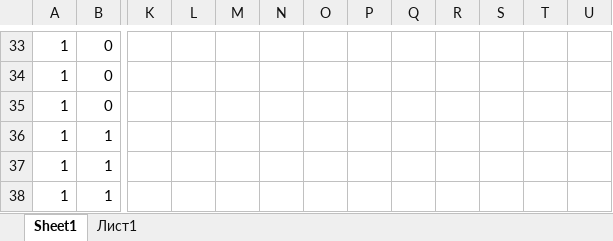
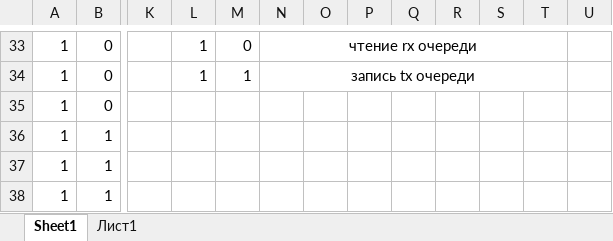
Before and after one commit to Teimir/UARTP, an Excel workbook: ISA.xlsx, sheet Sheet1, drawn as a sheet; only a part is shown, gaps mark what is left out; values as stored, in another font and other column widths than the file's, no borders; the diff covers the shown part only; the diff names each change by its address in the sheet, - before the commit and + after, or states it on an @@ line.

```diff
--- a/ISA.xlsx (sheet Sheet1)
+++ b/ISA.xlsx (sheet Sheet1)
-L33:L34: (empty)
+L33:L34: 1
-M33: (empty)
+M33: 0
-N33: (empty)
+N33: чтение rx очереди
+N33:T33 merged
-M34: (empty)
+M34: 1
-N34: (empty)
+N34: запись tx очереди
+N34:T34 merged
```
Also changed, not shown: 25 edited cells, cell formats and merged cells elsewhere in this sheet.
